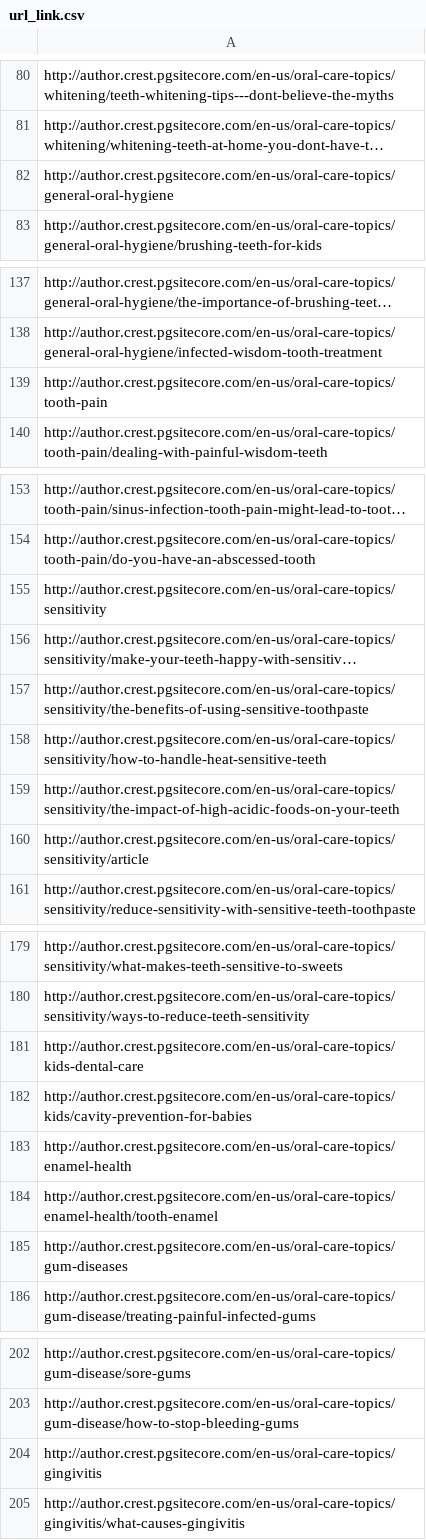
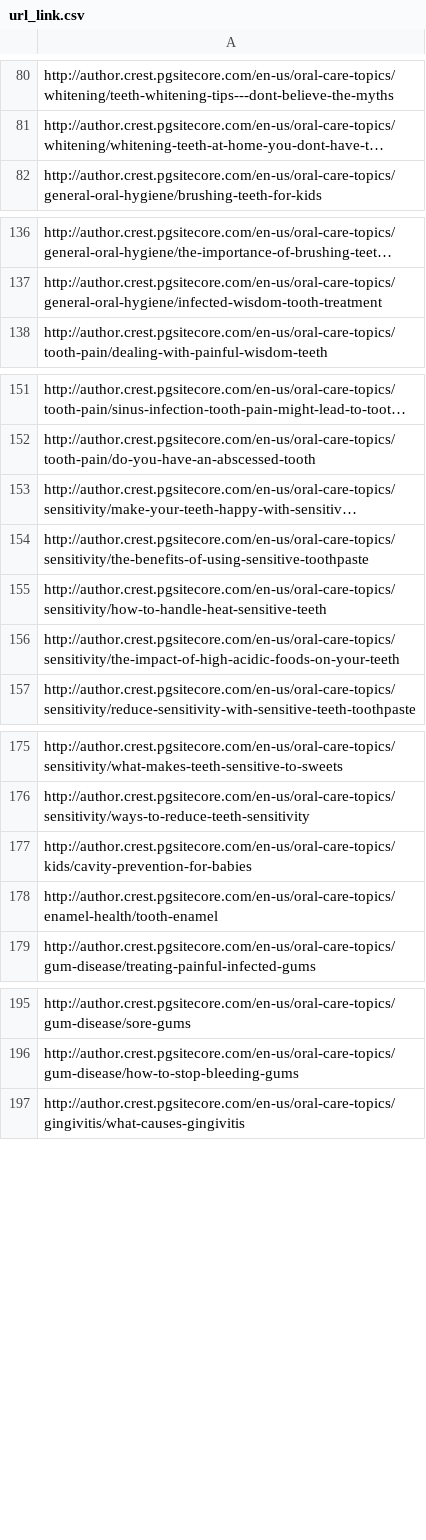
Before and after one commit to ew9001/BrandPeptoAutomate, a CSV file: pepto/url_link.csv, drawn as a sheet; only a part is shown, gaps mark what is left out; long unchanged cells end in …; the diff covers the shown part only; the diff names each change by its address in the sheet, - before the commit and + after, or states it on an @@ line.

Commit message:
updated the URL link

```diff
--- a/pepto/url_link.csv
+++ b/pepto/url_link.csv
-row 82: http://author.crest.pgsitecore.com/en-us/oral-care-topics/general-oral-hygiene
-row 139: http://author.crest.pgsitecore.com/en-us/oral-care-topics/tooth-pain
-row 155: http://author.crest.pgsitecore.com/en-us/oral-care-topics/sensitivity
-row 160: http://author.crest.pgsitecore.com/en-us/oral-care-topics/sensitivity/article
-row 181: http://author.crest.pgsitecore.com/en-us/oral-care-topics/kids-dental-care
-row 183: http://author.crest.pgsitecore.com/en-us/oral-care-topics/enamel-health
-row 185: http://author.crest.pgsitecore.com/en-us/oral-care-topics/gum-diseases
-row 204: http://author.crest.pgsitecore.com/en-us/oral-care-topics/gingivitis
```
Also changed, not shown: 2 removed rows elsewhere in this file.
